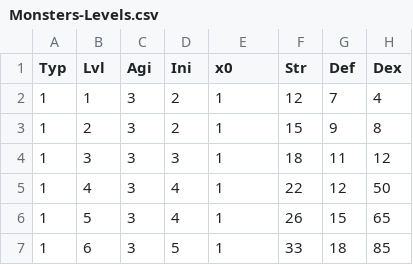
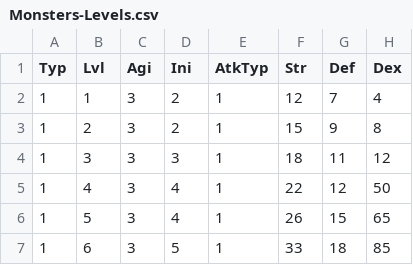
Before and after one commit to ZaneDubya/YserbiusData, a CSV file: Data/Monsters-Levels.csv, drawn as a sheet; only a part is shown; the diff names each change by its address in the sheet, - before the commit and + after, or states it on an @@ line.

```diff
--- a/Data/Monsters-Levels.csv
+++ b/Data/Monsters-Levels.csv
-E1: x0
+E1: AtkTyp
```
Also changed, not shown: Data/Monsters-Names.csv, 34 other files.
